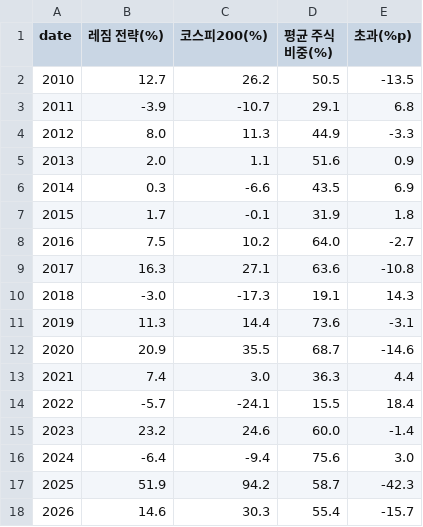
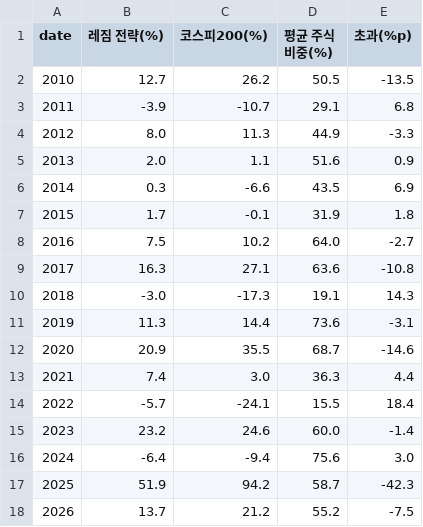
Before and after one commit to Moonihcoon/macro-regime-dashboard, a CSV file: output/yearly.csv, drawn as a sheet.

```diff
--- a/output/yearly.csv
+++ b/output/yearly.csv
@@ -17,2 +17,2 @@
 2025,51.9,94.2,58.7,-42.3
-2026,14.6,30.3,55.4,-15.7
+2026,13.7,21.2,55.2,-7.5
```
Also changed, not shown: output/regime_report.csv, output/sensitivity.csv, 4 other files.
